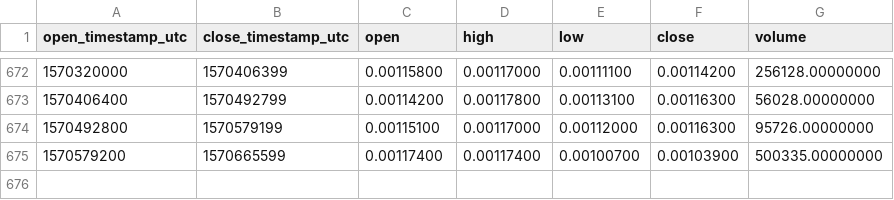
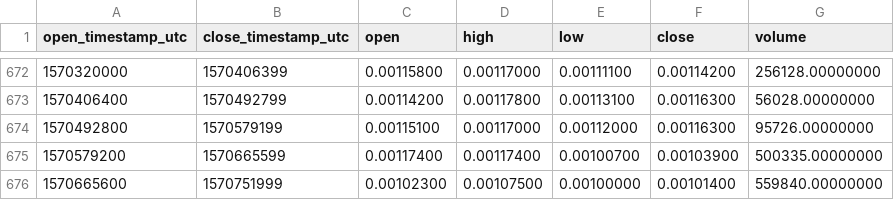
Before and after one commit to cryptobigbro/binance-CMTBNB, a CSV file: binance-CMTBNB-1d.csv, drawn as a sheet; only a part is shown, gaps mark what is left out.

Commit message:
Update OHLCV data.

```diff
--- a/binance-CMTBNB-1d.csv
+++ b/binance-CMTBNB-1d.csv
@@ -675 +675,2 @@ open_timestamp_utc,close_timestamp_utc,open,high,low,close,volume
 1570579200,1570665599,0.00117400,0.00117400,0.00100700,0.00103900,500335.00000000
+1570665600,1570751999,0.00102300,0.00107500,0.00100000,0.00101400,559840.00000000
```
Also changed, not shown: 1 other file.
